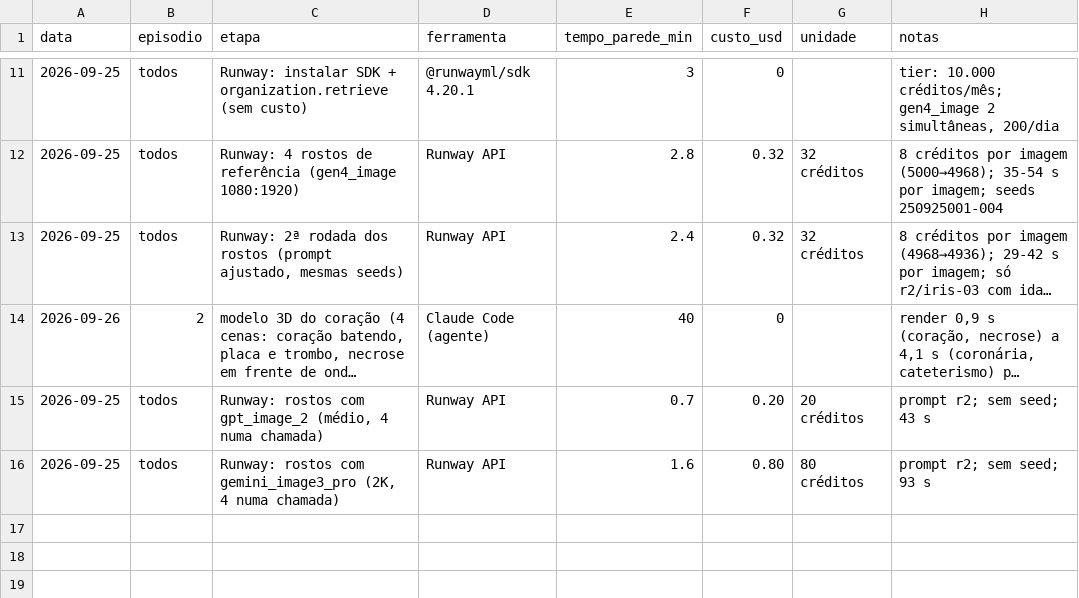
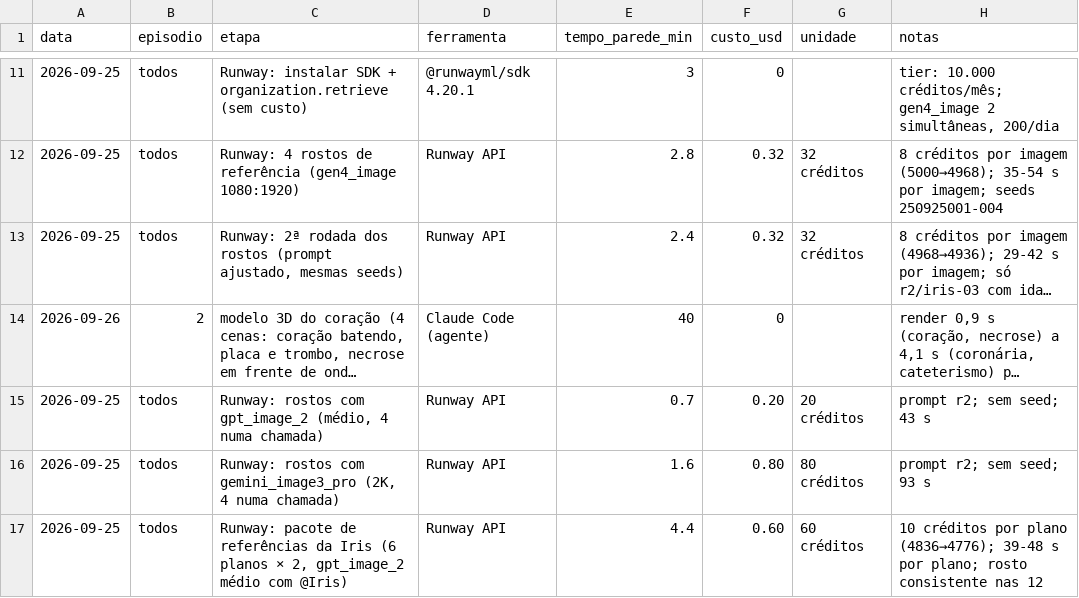
Before and after one commit to greenlight-pharma/greenlight-frontend, a CSV file: scripts/wmed-video-studio/2doctor/medicoes-piloto.csv, drawn as a sheet; only a part is shown, gaps mark what is left out; long unchanged cells end in …; the diff names each change by its address in the sheet, - before the commit and + after, or states it on an @@ line.

```diff
--- a/scripts/wmed-video-studio/2doctor/medicoes-piloto.csv
+++ b/scripts/wmed-video-studio/2doctor/medicoes-piloto.csv
+row 17: 2026-09-25 | todos | Runway: pacote de referências da Iris (6 planos × 2, gpt_image_2 médio com @Iris) | Runway API | 4.4 | 0.60 | 60 créditos | 10 créditos por plano (4836→4776); 39-48 s por plano; rosto consistente nas 12
```
Also changed, not shown: 2 other files.
